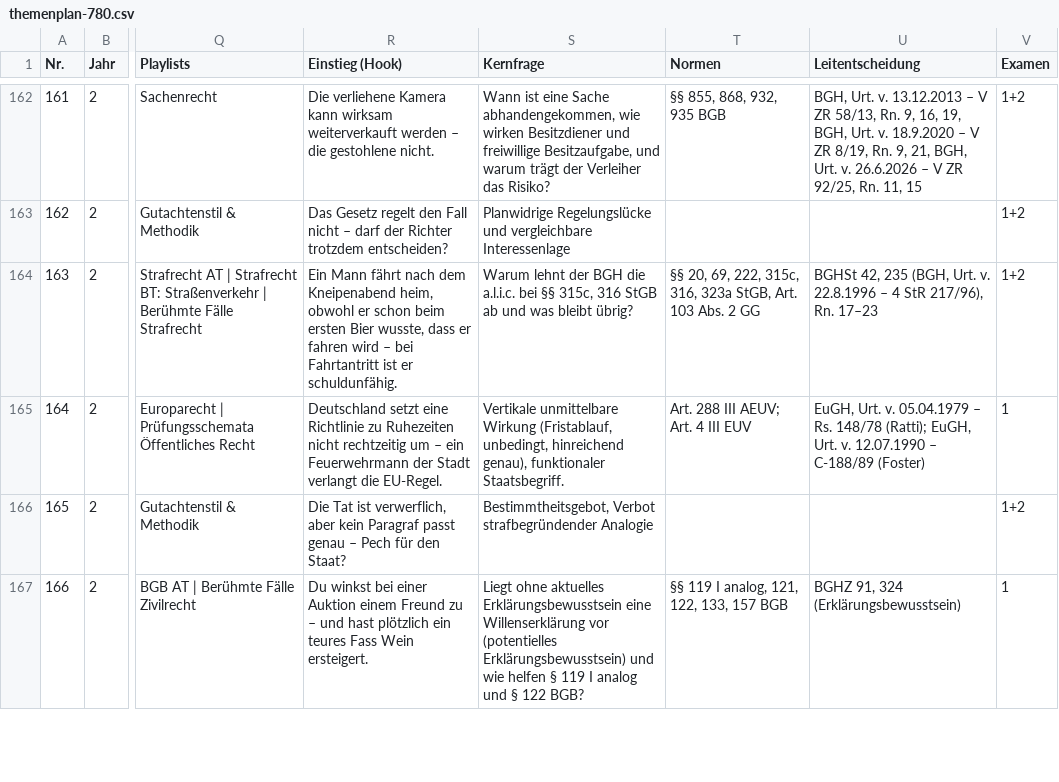
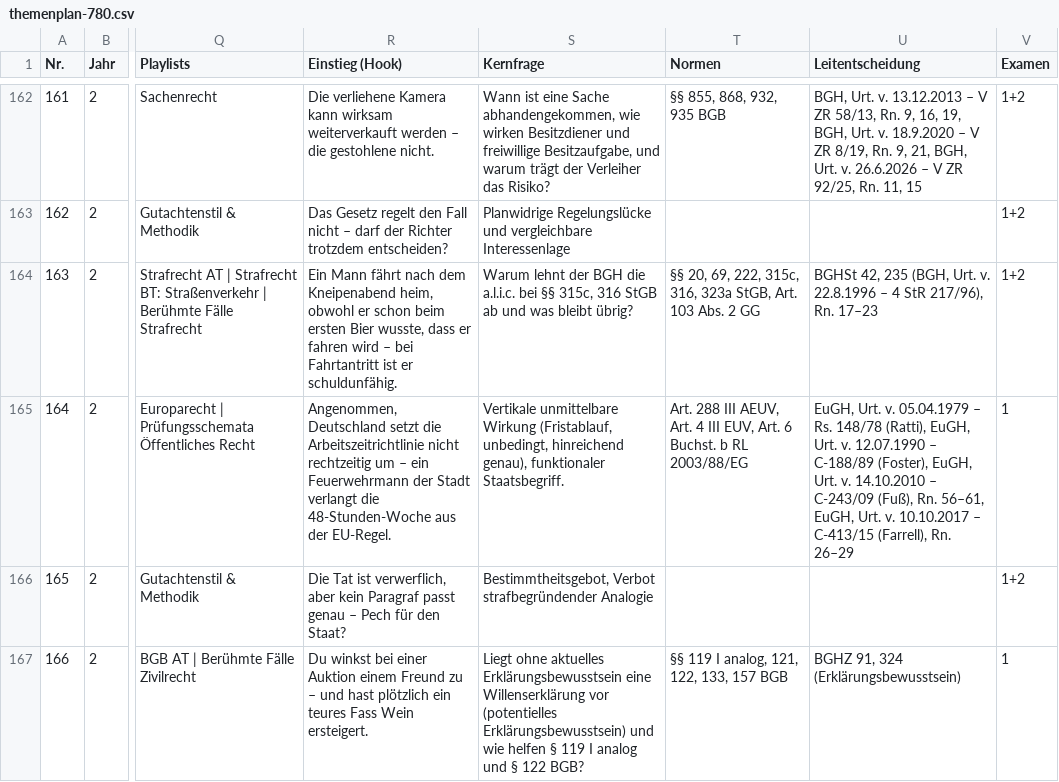
Before and after one commit to Ccan-devoloper/herrjurist, a CSV file: youtube/themenplanung/themenplan-780.csv, drawn as a sheet; only a part is shown, gaps mark what is left out; the diff names each change by its address in the sheet, - before the commit and + after, or states it on an @@ line.

```diff
--- a/youtube/themenplanung/themenplan-780.csv
+++ b/youtube/themenplanung/themenplan-780.csv
-R165 (Einstieg (Hook)): Deutschland setzt eine Richtlinie zu Ruhezeiten nicht rechtzeitig um – ein Feuerwehrmann der Stadt verlangt die EU-Regel.
+R165 (Einstieg (Hook)): Angenommen, Deutschland setzt die Arbeitszeitrichtlinie nicht rechtzeitig um – ein Feuerwehrmann der Stadt verlangt die 48-Stunden-Woche aus der EU-Regel.
-T165 (Normen): …288 III AEUV; Art. 4 III EUV
+T165 (Normen): …288 III AEUV, Art. 4 III EUV, Art. 6 Buchst. b RL 2003/88/EG
-U165 (Leitentscheidung): …Rs. 148/78 (Ratti); EuGH, Urt. v. 12.07.1990 – C-188/89 (Foster)
+U165 (Leitentscheidung): …Rs. 148/78 (Ratti), EuGH, Urt. v. 12.07.1990 – C-188/89 (Foster), EuGH, Urt. v. 14.10.2010 – C-243/09 (Fuß), Rn. 56–61, EuGH, Urt. v. 10.10.2017 – C-413/15 (Farrell), Rn. 26–29
```
Also changed, not shown: 3 other files.
